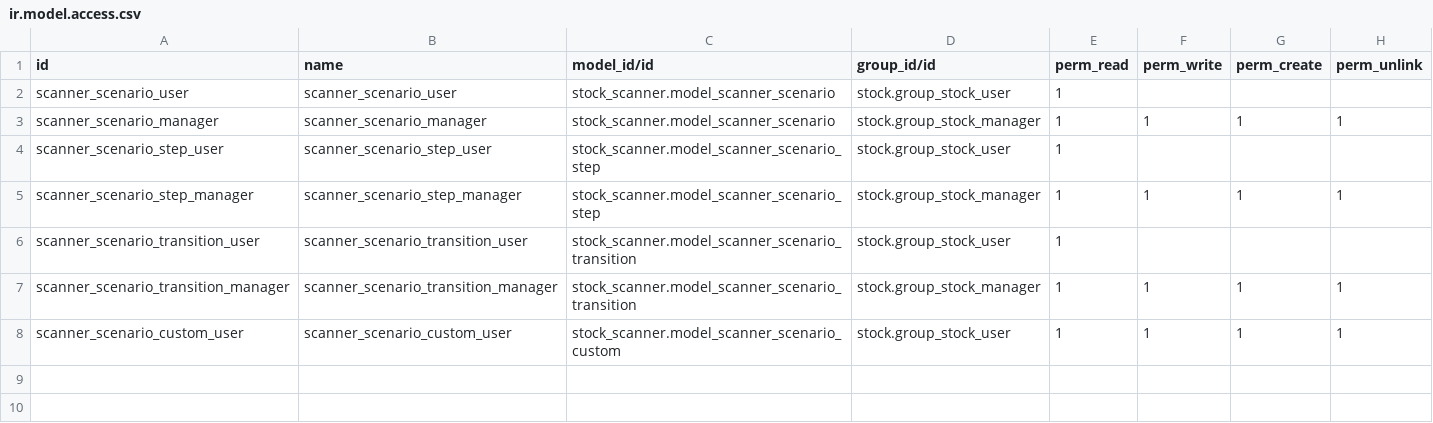
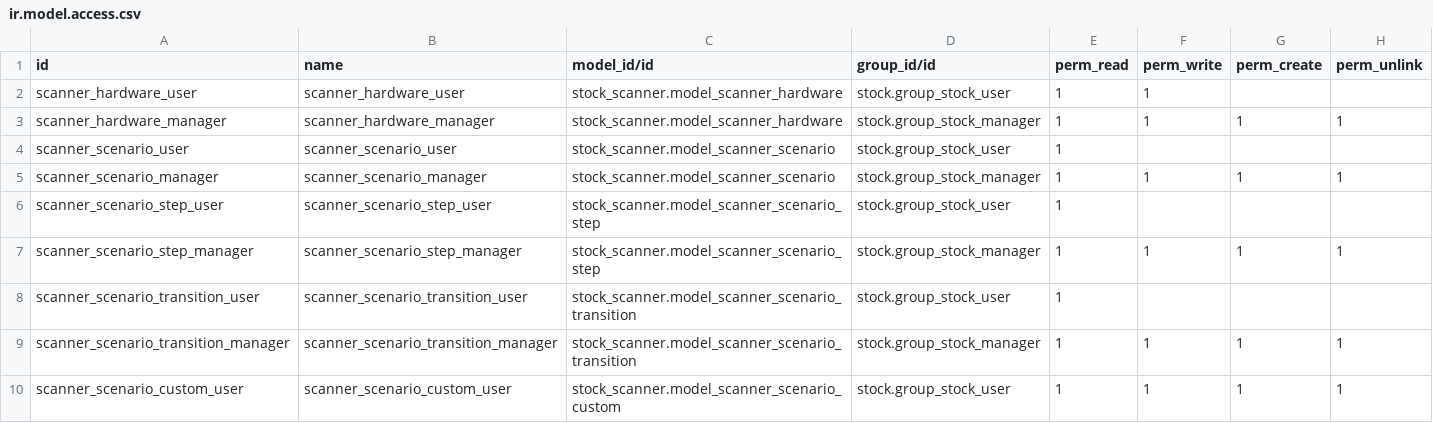
Before and after one commit to OCA/stock-logistics-workflow, a CSV file: security/ir.model.access.csv, drawn as a sheet.

Commit message:
[IMP] Added access rules for hardware

```diff
--- a/security/ir.model.access.csv
+++ b/security/ir.model.access.csv
@@ -1,2 +1,4 @@
 "id","name","model_id/id","group_id/id","perm_read","perm_write","perm_create","perm_unlink"
+"scanner_hardware_user","scanner_hardware_user","stock_scanner.model_scanner_hardware","stock.group_stock_user",1,1,,
+"scanner_hardware_manager","scanner_hardware_manager","stock_scanner.model_scanner_hardware","stock.group_stock_manager",1,1,1,1
 "scanner_scenario_user","scanner_scenario_user","stock_scanner.model_scanner_scenario","stock.group_stock_user",1,,,
```
